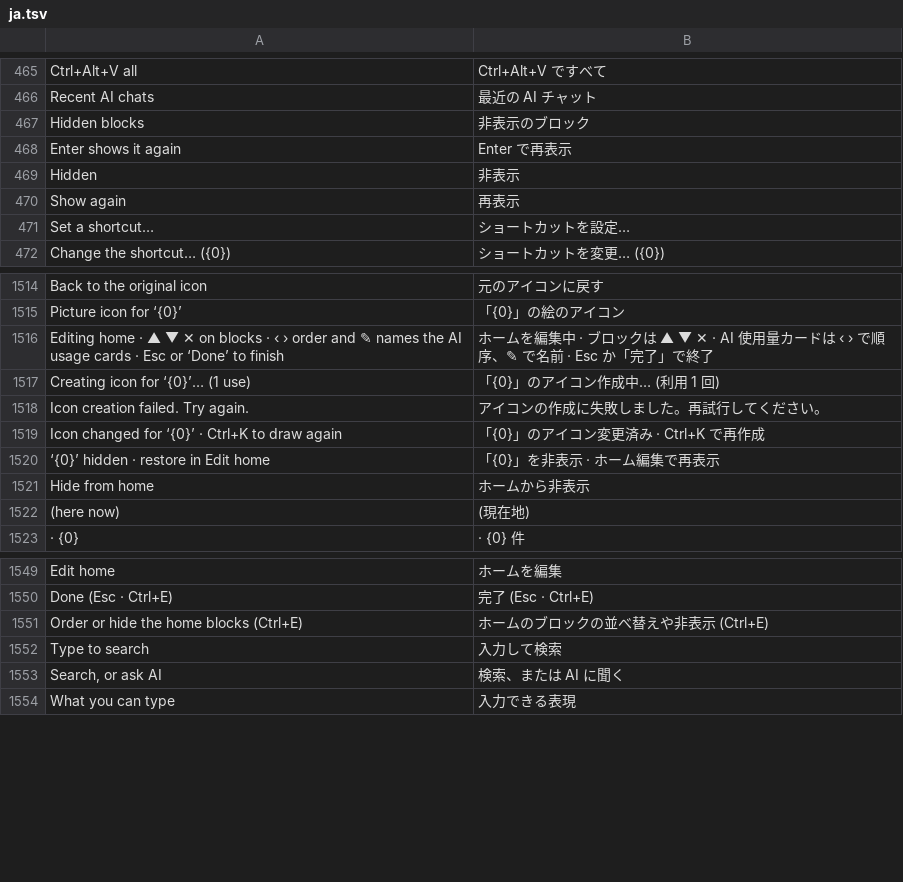
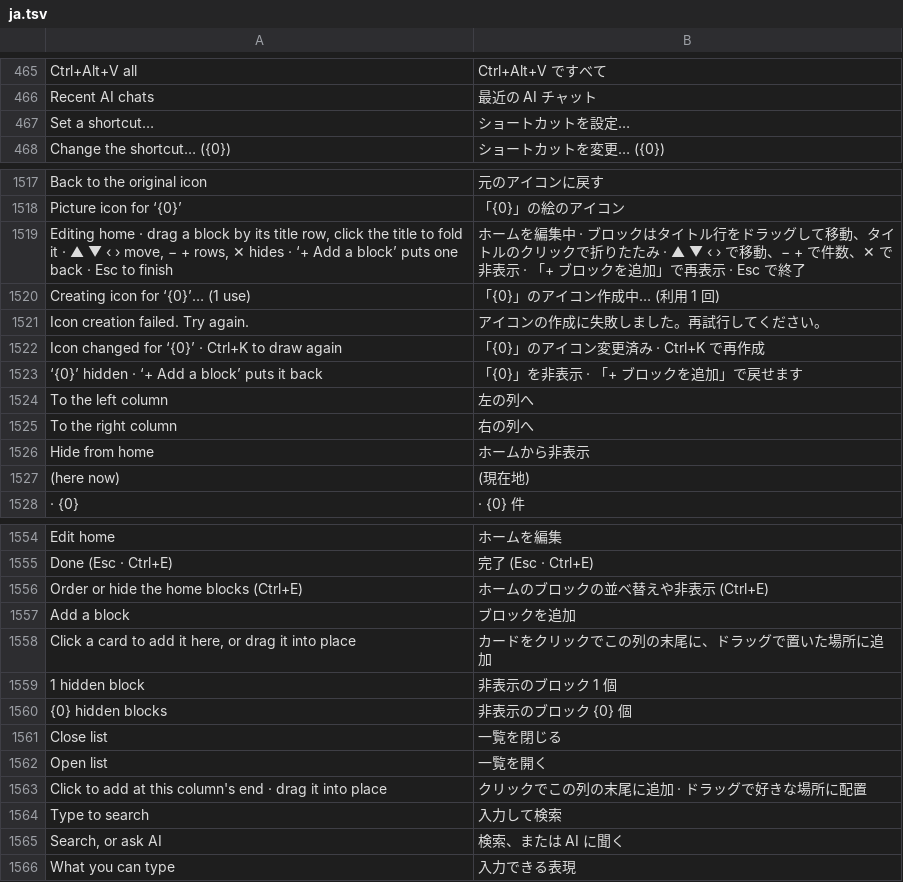
Before and after one commit to QriumJ/Bloom, a TSV file: src/Bloom/Assets/Lang/ja.tsv, drawn as a sheet; only a part is shown, gaps mark what is left out; removed rows and columns are numbered as before the commit, all else as after; the diff covers the shown part only; the diff names each change by its address in the sheet, - before the commit and + after, or states it on an @@ line.

Commit message:
Home editing: drag blocks by their title bar with a gap where they land, per-block row count and folding, two columns in a wide launcher, and '+ Add block' cards for the hidden blocks; data refreshes wait while a block is held; rows click only on a press and release on them

```diff
--- a/src/Bloom/Assets/Lang/ja.tsv
+++ b/src/Bloom/Assets/Lang/ja.tsv
-row 467: Hidden blocks | 非表示のブロック
-row 468: Enter shows it again | Enter で再表示
-row 469: Hidden | 非表示
-row 470: Show again | 再表示
-row 1516: Editing home · ▲ ▼ ✕ on blocks · ‹ › order and ✎ names the AI usage cards · Esc or ‘Done’ to finish | ホームを編集中 · ブロックは ▲ ▼ ✕ · AI 使用量カードは ‹ › で順序、✎ で名前 · Esc か「完了」で終了
+row 1519: Editing home · drag a block by its title row, click the title to fold it · ▲ ▼ ‹ › move, − + rows, ✕ hides · ‘+ Add a block’ puts one back · Esc to finish | ホームを編集中 · ブロックはタイトル行をドラッグして移動、タイトルのクリックで折りたたみ · ▲ ▼ ‹ › で移動、− + で件数、✕ で非表示 · 「+ ブロックを追加」で再表示 · Esc で終了
-row 1520: ‘{0}’ hidden · restore in Edit home | 「{0}」を非表示 · ホーム編集で再表示
+row 1523: ‘{0}’ hidden · ‘+ Add a block’ puts it back | 「{0}」を非表示 · 「+ ブロックを追加」で戻せます
+row 1524: To the left column | 左の列へ
+row 1525: To the right column | 右の列へ
+row 1557: Add a block | ブロックを追加
+row 1558: Click a card to add it here, or drag it into place | カードをクリックでこの列の末尾に、ドラッグで置いた場所に追加
+row 1559: 1 hidden block | 非表示のブロック 1 個
+row 1560: {0} hidden blocks | 非表示のブロック {0} 個
+row 1561: Close list | 一覧を閉じる
+row 1562: Open list | 一覧を開く
+row 1563: Click to add at this column's end · drag it into place | クリックでこの列の末尾に追加 · ドラッグで好きな場所に配置
```
Also changed, not shown: 7 added rows, 2 moved rows and 8 edited cells elsewhere in this file, src/Bloom/Assets/Lang/zh.tsv, 22 other files.
